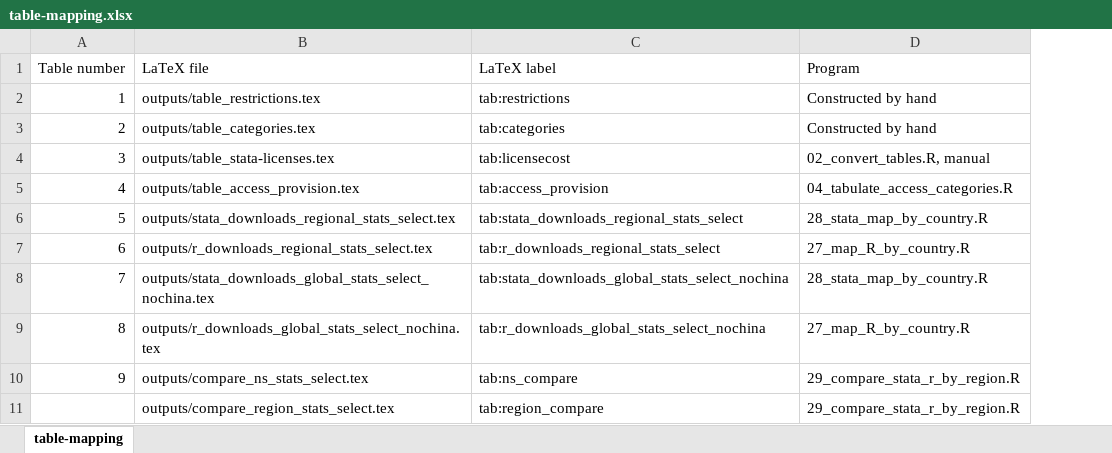
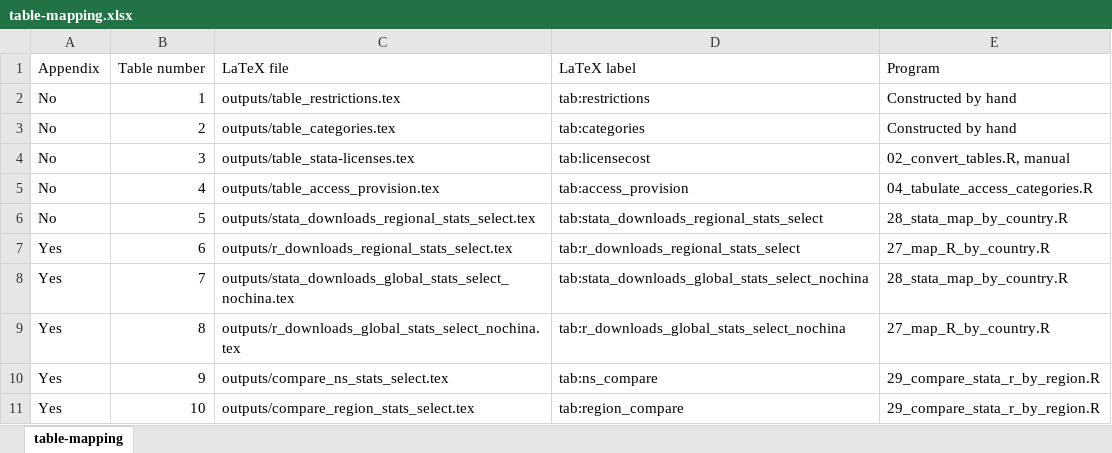
Before and after one commit to larsvilhuber/economics-open-science, an Excel workbook: _readme/table-mapping.xlsx, sheet table-mapping, drawn as a sheet; values as stored, in another font and other column widths than the file's, no borders; addresses are those after the commit; the diff names each change by its address in the sheet, - before the commit and + after, or states it on an @@ line.

```diff
--- a/_readme/table-mapping.xlsx (sheet table-mapping)
+++ b/_readme/table-mapping.xlsx (sheet table-mapping)
+column A (Appendix), rows 2-11: No | No | No | No | No | Yes | Yes | Yes | Yes | Yes
-B11 (Table number): (empty)
+B11 (Table number): 10
```
Also changed, not shown: _readme/datafiles-draft.xlsx, _readme/datafiles.xlsx, 20 other files.
